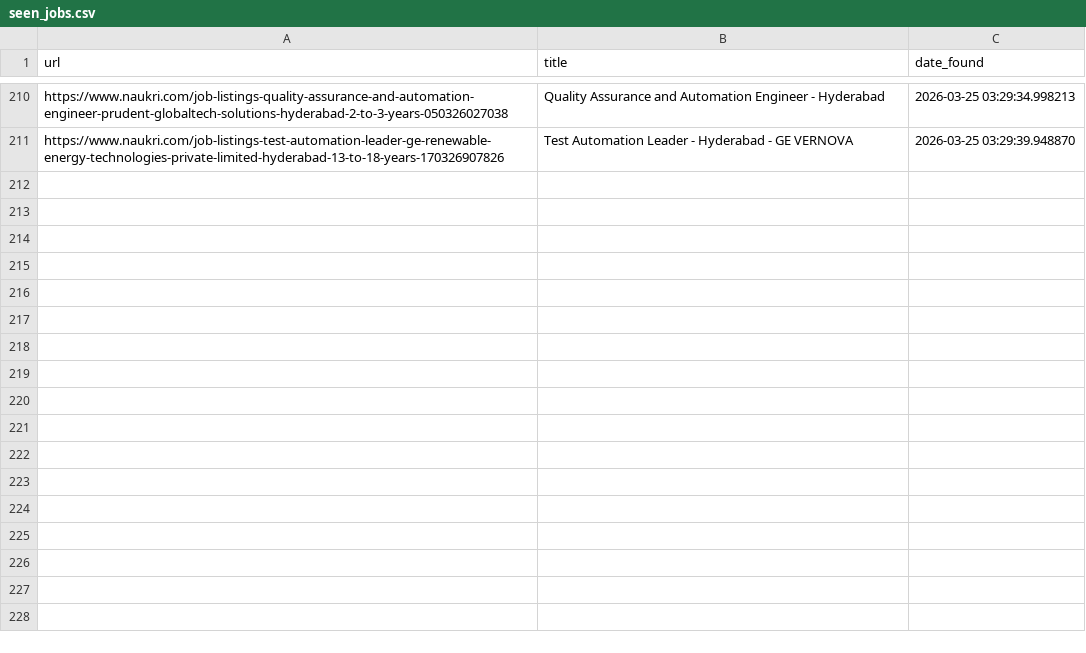
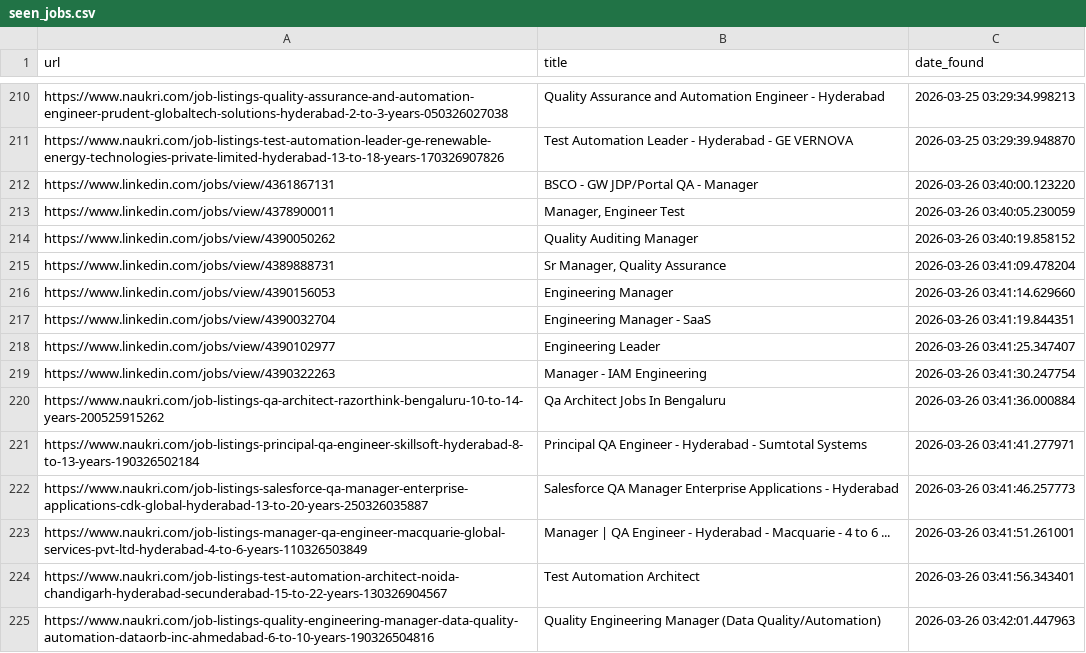
Before and after one commit to rabbadi1601/jobsearch_ai, a CSV file: seen_jobs.csv, drawn as a sheet; only a part is shown, gaps mark what is left out.

```diff
--- a/seen_jobs.csv
+++ b/seen_jobs.csv
@@ -211 +211,15 @@ https://www.naukri.com/job-listings-quality-assurance-and-automation-engineer-pr
 https://www.naukri.com/job-listings-test-automation-leader-ge-renewable-energy-technologies-private-limited-hyderabad-13-to-18-years-170326907826,Test Automation Leader - Hyderabad - GE VERNOVA,2026-03-25 03:29:39.948870
+https://www.linkedin.com/jobs/view/4361867131,BSCO - GW JDP/Portal QA - Manager,2026-03-26 03:40:00.123220
+https://www.linkedin.com/jobs/view/4378900011,"Manager, Engineer Test",2026-03-26 03:40:05.230059
+https://www.linkedin.com/jobs/view/4390050262,Quality Auditing Manager,2026-03-26 03:40:19.858152
+https://www.linkedin.com/jobs/view/4389888731,"Sr Manager, Quality Assurance",2026-03-26 03:41:09.478204
+https://www.linkedin.com/jobs/view/4390156053,Engineering Manager,2026-03-26 03:41:14.629660
+https://www.linkedin.com/jobs/view/4390032704,Engineering Manager - SaaS,2026-03-26 03:41:19.844351
+https://www.linkedin.com/jobs/view/4390102977,Engineering Leader,2026-03-26 03:41:25.347407
+https://www.linkedin.com/jobs/view/4390322263,Manager - IAM Engineering,2026-03-26 03:41:30.247754
+https://www.naukri.com/job-listings-qa-architect-razorthink-bengaluru-10-to-14-years-200525915262,Qa Architect Jobs In Bengaluru,2026-03-26 03:41:36.000884
+https://www.naukri.com/job-listings-principal-qa-engineer-skillsoft-hyderabad-8-to-13-years-190326502184,Principal QA Engineer - Hyderabad - Sumtotal Systems,2026-03-26 03:41:41.277971
+https://www.naukri.com/job-listings-salesforce-qa-manager-enterprise-applications-cdk-global-hyderabad-13-to-20-years-250326035887,Salesforce QA Manager Enterprise Applications - Hyderabad,2026-03-26 03:41:46.257773
+https://www.naukri.com/job-listings-manager-qa-engineer-macquarie-global-services-pvt-ltd-hyderabad-4-to-6-years-110326503849,Manager | QA Engineer - Hyderabad - Macquarie - 4 to 6 ...,2026-03-26 03:41:51.261001
+https://www.naukri.com/job-listings-test-automation-architect-noida-chandigarh-hyderabad-secunderabad-15-to-22-years-130326904567,Test Automation Architect,2026-03-26 03:41:56.343401
+https://www.naukri.com/job-listings-quality-engineering-manager-data-quality-automation-dataorb-inc-ahmedabad-6-to-10-years-190326504816,Quality Engineering Manager (Data Quality/Automation),2026-03-26 03:42:01.447963
```
